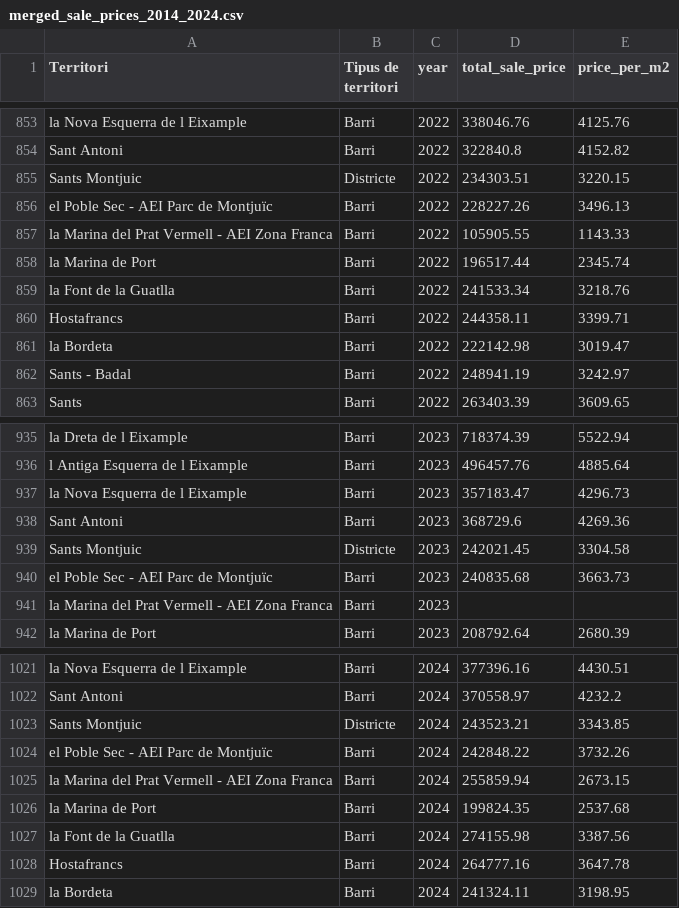
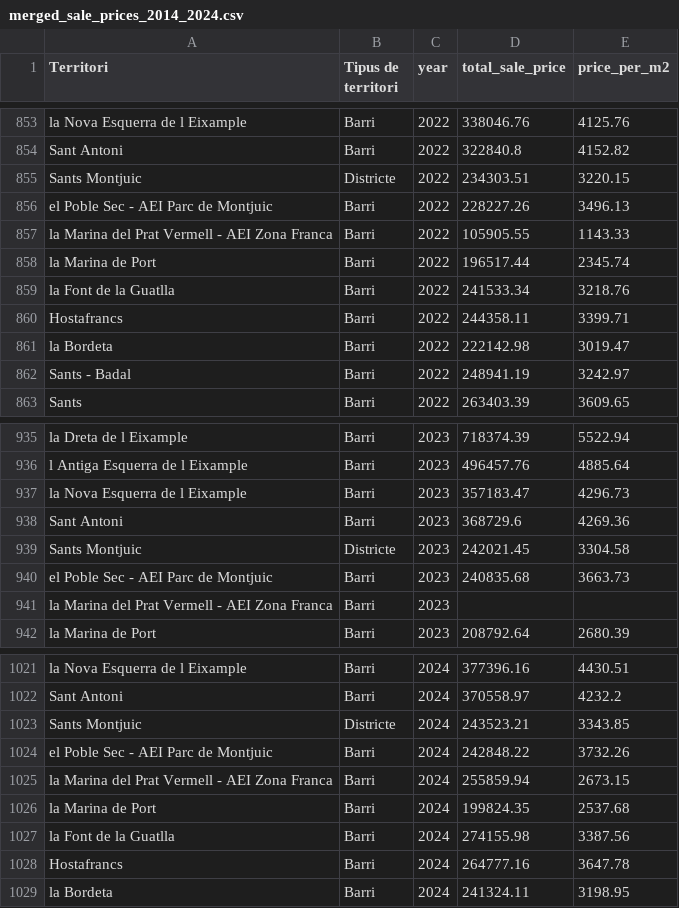
Before and after one commit to pdpau/catalan-realestate-price-prediction, a CSV file: src/portal_dades_bcn_ajuntament/merged_sale_prices_2014_2024.csv, drawn as a sheet; only a part is shown, gaps mark what is left out; the diff covers the shown part only.

```diff
--- a/src/portal_dades_bcn_ajuntament/merged_sale_prices_2014_2024.csv
+++ b/src/portal_dades_bcn_ajuntament/merged_sale_prices_2014_2024.csv
@@ -855,3 +855,3 @@ Sant Antoni,Barri,2022,322840.8,4152.82
 Sants Montjuic,Districte,2022,234303.51,3220.15
-el Poble Sec - AEI Parc de Montjuïc,Barri,2022,228227.26,3496.13
+el Poble Sec - AEI Parc de Montjuic,Barri,2022,228227.26,3496.13
 la Marina del Prat Vermell - AEI Zona Franca,Barri,2022,105905.55,1143.33
@@ -939,3 +939,3 @@ Sant Antoni,Barri,2023,368729.6,4269.36
 Sants Montjuic,Districte,2023,242021.45,3304.58
-el Poble Sec - AEI Parc de Montjuïc,Barri,2023,240835.68,3663.73
+el Poble Sec - AEI Parc de Montjuic,Barri,2023,240835.68,3663.73
 la Marina del Prat Vermell - AEI Zona Franca,Barri,2023,,
@@ -1023,3 +1023,3 @@ Sant Antoni,Barri,2024,370558.97,4232.2
 Sants Montjuic,Districte,2024,243523.21,3343.85
-el Poble Sec - AEI Parc de Montjuïc,Barri,2024,242848.22,3732.26
+el Poble Sec - AEI Parc de Montjuic,Barri,2024,242848.22,3732.26
 la Marina del Prat Vermell - AEI Zona Franca,Barri,2024,255859.94,2673.15
```
Also changed, not shown: 10 edited cells elsewhere in this file, 3 other files.
